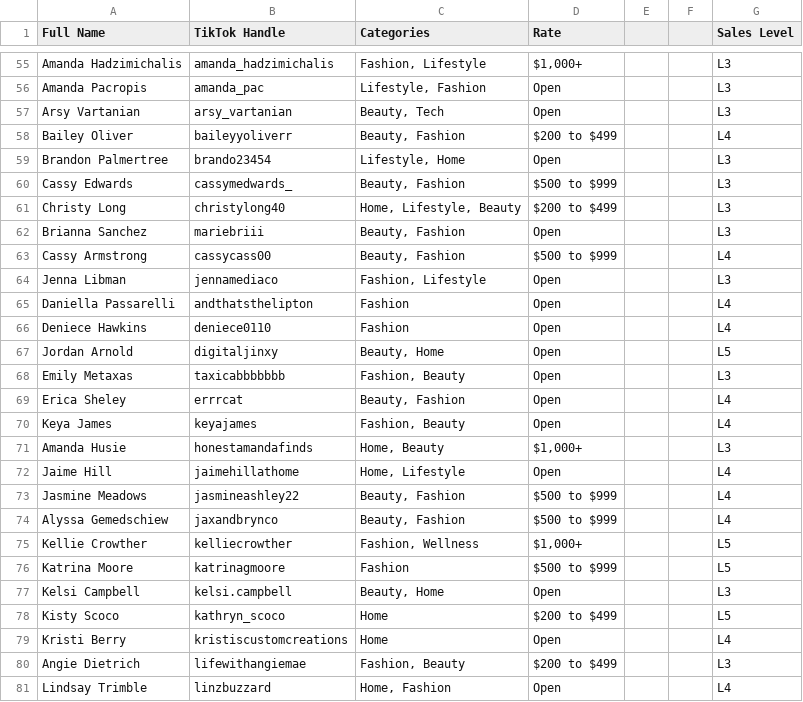
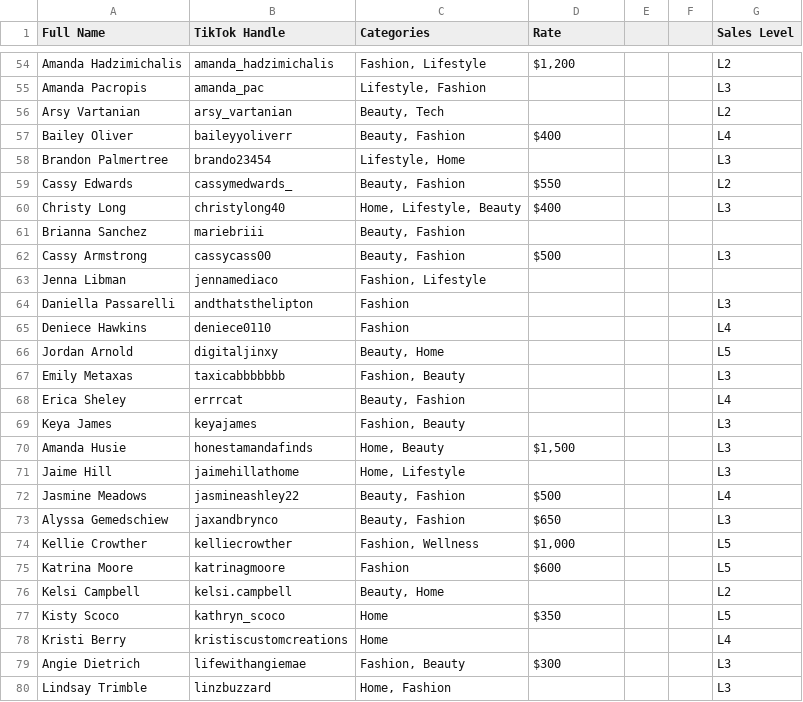
Before and after one commit to ceyre-boop/TABOOST-TALENT_ROSTER, a CSV file: data/roster.csv, drawn as a sheet; only a part is shown, gaps mark what is left out; addresses are those after the commit; the diff covers the shown part only; the diff names each change by its address in the sheet, - before the commit and + after, or states it on an @@ line.

Commit message:
Fix roster: map sheet columns correctly (handle from col I, not email)
The Apps Script pushed the raw Roster tab, but the page reads
r[1] as the TikTok handle and r[6] as sales level. Raw col 1 is
Email, so only the 22 rows carrying an email survived the
!name||!handle guard, and those rendered emails as handles --
breaking both the local avatar lookup and the unavatar fallback.

Remaps to the 7-column contract. 95 cards, all with cached
avatars. Drops brehyah and ohsoitsjocelynbeauty (no longer on
the sheet).

```diff
--- a/data/roster.csv
+++ b/data/roster.csv
-D54 (Rate): $1,000+
+D54 (Rate): $1,200
-G54 (Sales Level): L3
+G54 (Sales Level): L2
-D55:D56 (Rate): Open
+D55:D56 (Rate): (empty)
-G56 (Sales Level): L3
+G56 (Sales Level): L2
-D57 (Rate): $200 to $499
+D57 (Rate): $400
-D58 (Rate): Open
+D58 (Rate): (empty)
-D59 (Rate): $500 to $999
+D59 (Rate): $550
-G59 (Sales Level): L3
+G59 (Sales Level): L2
-D60 (Rate): $200 to $499
+D60 (Rate): $400
-D61 (Rate): Open
+D61 (Rate): (empty)
-G61 (Sales Level): L3
+G61 (Sales Level): (empty)
-D62 (Rate): $500 to $999
+D62 (Rate): $500
-G62 (Sales Level): L4
+G62 (Sales Level): L3
-D63:D69 (Rate): Open
+D63:D69 (Rate): (empty)
-G63 (Sales Level): L3
+G63 (Sales Level): (empty)
-G64 (Sales Level): L4
+G64 (Sales Level): L3
-G69 (Sales Level): L4
+G69 (Sales Level): L3
-D70 (Rate): $1,000+
+D70 (Rate): $1,500
-D71 (Rate): Open
+D71 (Rate): (empty)
-G71 (Sales Level): L4
+G71 (Sales Level): L3
-D72 (Rate): $500 to $999
+D72 (Rate): $500
-D73 (Rate): $500 to $999
+D73 (Rate): $650
-G73 (Sales Level): L4
+G73 (Sales Level): L3
-D74 (Rate): $1,000+
+D74 (Rate): $1,000
-D75 (Rate): $500 to $999
+D75 (Rate): $600
-D76 (Rate): Open
+D76 (Rate): (empty)
-G76 (Sales Level): L3
+G76 (Sales Level): L2
-D77 (Rate): $200 to $499
+D77 (Rate): $350
-D78 (Rate): Open
+D78 (Rate): (empty)
-D79 (Rate): $200 to $499
+D79 (Rate): $300
-D80 (Rate): Open
+D80 (Rate): (empty)
-G80 (Sales Level): L4
+G80 (Sales Level): L3
```
Also changed, not shown: 1 added row, 3 removed rows and 89 edited cells elsewhere in this file.
